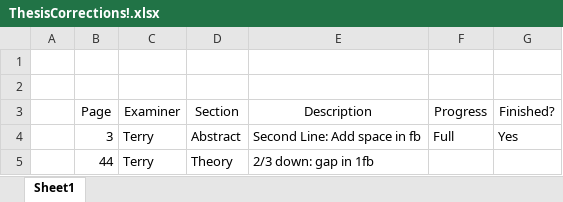
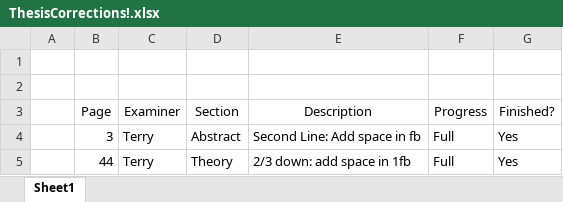
Before and after one commit to bluejelibaby/ZoesThesis, an Excel workbook: ThesisCorrections!.xlsx, sheet Sheet1, drawn as a sheet; values as stored, in another font and other column widths than the file's, no borders; the diff names each change by its address in the sheet, - before the commit and + after, or states it on an @@ line.

```diff
--- a/ThesisCorrections!.xlsx (sheet Sheet1)
+++ b/ThesisCorrections!.xlsx (sheet Sheet1)
-E5 (Description): 2/3 down: gap in 1fb
+E5 (Description): 2/3 down: add space in 1fb
-F5 (Progress): (empty)
+F5 (Progress): Full
-G5 (Finished?): (empty)
+G5 (Finished?): Yes
```
Also changed, not shown: 6 other files.
